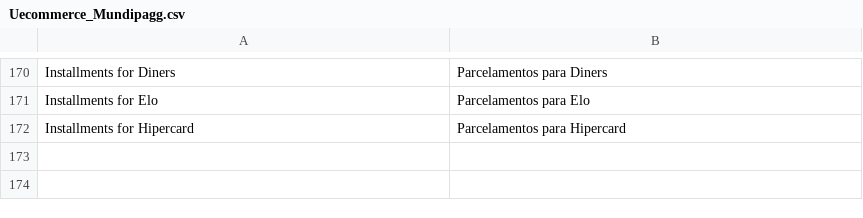
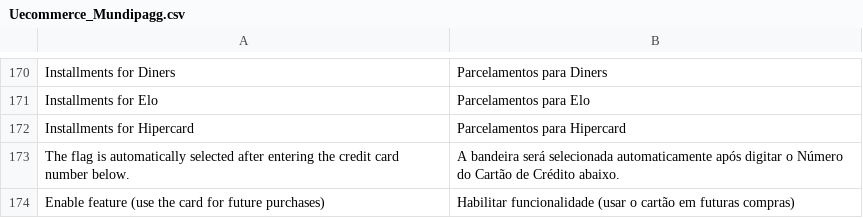
Before and after one commit to rorteg/rafaelmage, a CSV file: app/locale/pt_BR/Uecommerce_Mundipagg.csv, drawn as a sheet; only a part is shown, gaps mark what is left out.

Commit message:
https://uecommerce.atlassian.net/browse/PROS-65

```diff
--- a/app/locale/pt_BR/Uecommerce_Mundipagg.csv
+++ b/app/locale/pt_BR/Uecommerce_Mundipagg.csv
@@ -172 +172,3 @@
 "Installments for Hipercard","Parcelamentos para Hipercard"
+"The flag is automatically selected after entering the credit card number below.","A bandeira será selecionada automaticamente após digitar o Número do Cartão de Crédito abaixo."
+"Enable feature (use the card for future purchases)","Habilitar funcionalidade (usar o cartão em futuras compras)"
```
Also changed, not shown: 8 other files.
